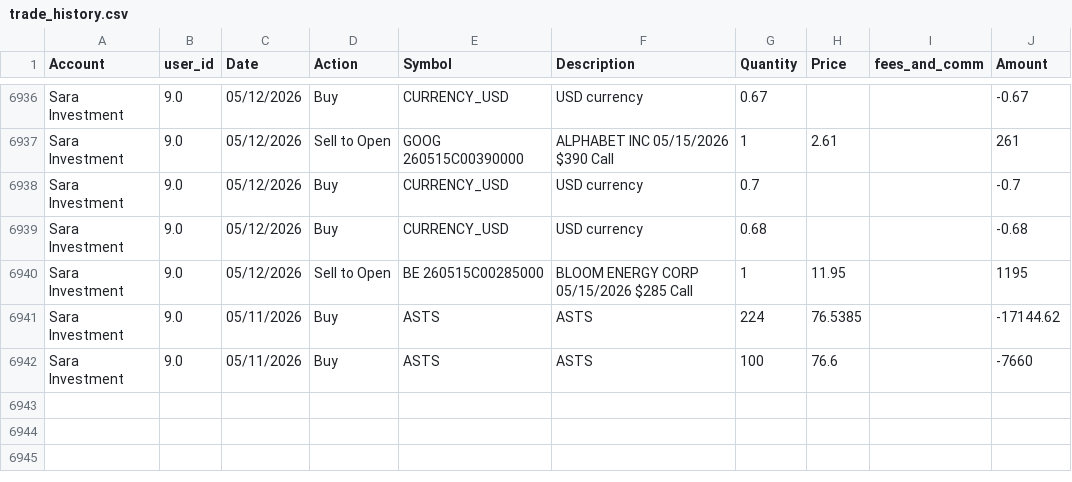
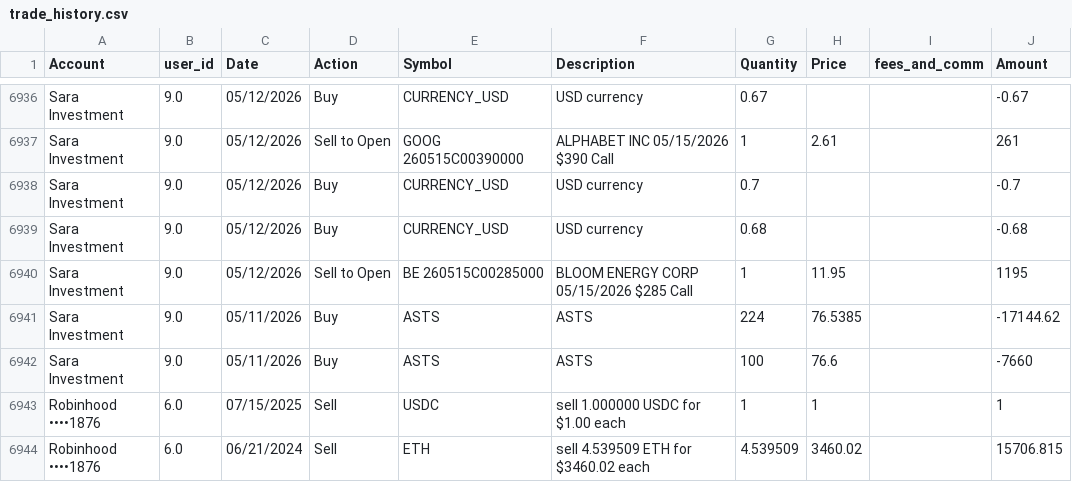
Before and after one commit to cameronjefferey/ccwj, a CSV file: dbt/seeds/trade_history.csv, drawn as a sheet; only a part is shown, gaps mark what is left out; the diff names each change by its address in the sheet, - before the commit and + after, or states it on an @@ line.

Commit message:
SnapTrade sync (camada236): 2 tx, 0 open lines (Robinhood ••••1876)

```diff
--- a/dbt/seeds/trade_history.csv
+++ b/dbt/seeds/trade_history.csv
+row 6943: Robinhood ••••1876 | 6.0 | 07/15/2025 | Sell | USDC | sell 1.000000 USDC for $1.00 each | 1 | 1 |  | 1
+row 6944: Robinhood ••••1876 | 6.0 | 06/21/2024 | Sell | ETH | sell 4.539509 ETH for $3460.02 each | 4.539509 | 3460.02 |  | 15706.815
```
